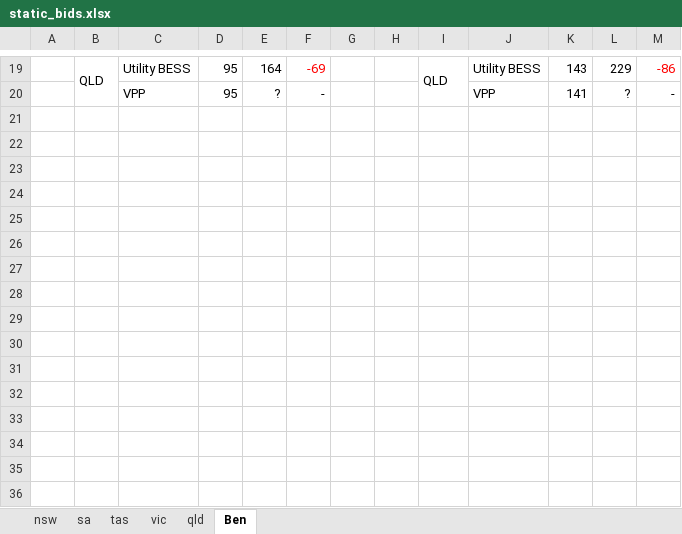
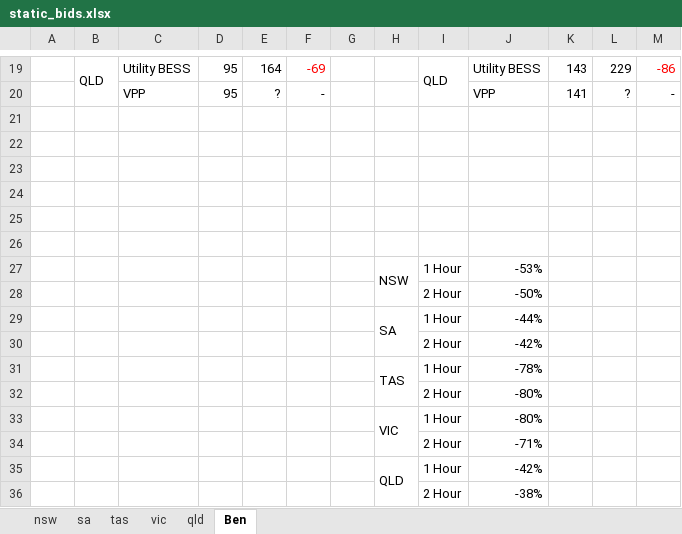
Before and after one commit to ericzhou-exz/battery-arbitrage, an Excel workbook: static_bids.xlsx, sheet Ben, drawn as a sheet; only a part is shown, gaps mark what is left out; values as stored, in another font and other column widths than the file's, no borders; charts and pictures not drawn; the diff names each change by its address in the sheet, - before the commit and + after, or states it on an @@ line.

```diff
--- a/static_bids.xlsx (sheet Ben)
+++ b/static_bids.xlsx (sheet Ben)
+row 21: (empty)
+row 22: (empty)
+row 23: (empty)
+row 24: (empty)
+row 25: (empty)
+row 26: (empty)
+row 27:  |  |  |  |  |  |  | NSW | 1 Hour | -53%
+row 28:  |  |  |  |  |  |  |  | 2 Hour | -50%
+row 29:  |  |  |  |  |  |  | SA | 1 Hour | -44%
+row 30:  |  |  |  |  |  |  |  | 2 Hour | -42%
+row 31:  |  |  |  |  |  |  | TAS | 1 Hour | -78%
+row 32:  |  |  |  |  |  |  |  | 2 Hour | -80%
+row 33:  |  |  |  |  |  |  | VIC | 1 Hour | -80%
+row 34:  |  |  |  |  |  |  |  | 2 Hour | -71%
+row 35:  |  |  |  |  |  |  | QLD | 1 Hour | -42%
+row 36:  |  |  |  |  |  |  |  | 2 Hour | -38%
```
Also changed, not shown: charts or pictures, 12 other files.
